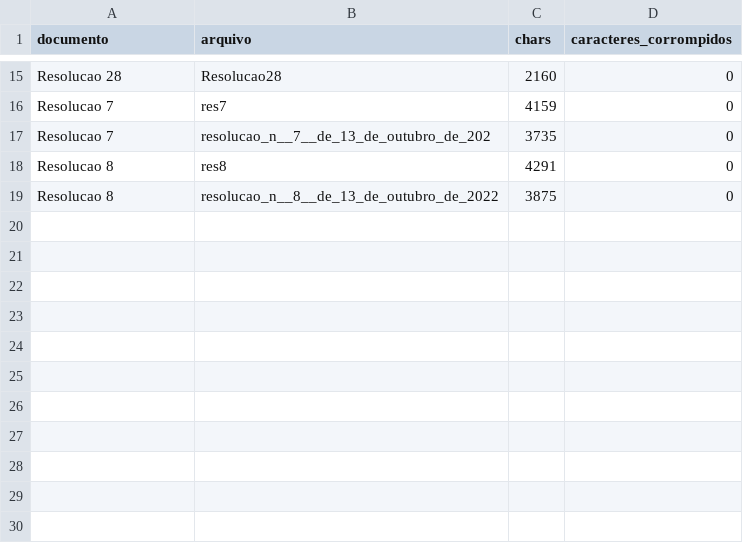
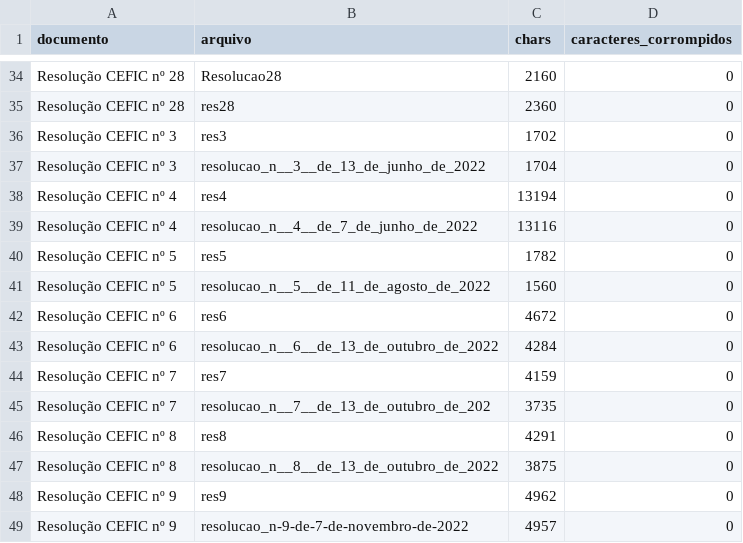
Before and after one commit to freirelucas/corpus-cefic-robustez, a CSV file: dados/versoes_mesmo_documento.csv, drawn as a sheet; only a part is shown, gaps mark what is left out; addresses are those after the commit; the diff covers the shown part only; the diff names each change by its address in the sheet, - before the commit and + after, or states it on an @@ line.

```diff
--- a/dados/versoes_mesmo_documento.csv
+++ b/dados/versoes_mesmo_documento.csv
-A34 (documento): Resolucao 28
+A34 (documento): Resolução CEFIC nº 28
+row 35: Resolução CEFIC nº 28 | res28 | 2360 | 0
+row 36: Resolução CEFIC nº 3 | res3 | 1702 | 0
+row 37: Resolução CEFIC nº 3 | resolucao_n__3__de_13_de_junho_de_2022 | 1704 | 0
+row 38: Resolução CEFIC nº 4 | res4 | 13194 | 0
+row 39: Resolução CEFIC nº 4 | resolucao_n__4__de_7_de_junho_de_2022 | 13116 | 0
+row 40: Resolução CEFIC nº 5 | res5 | 1782 | 0
+row 41: Resolução CEFIC nº 5 | resolucao_n__5__de_11_de_agosto_de_2022 | 1560 | 0
+row 42: Resolução CEFIC nº 6 | res6 | 4672 | 0
+row 43: Resolução CEFIC nº 6 | resolucao_n__6__de_13_de_outubro_de_2022 | 4284 | 0
-A44:A45 (documento): Resolucao 7
+A44:A45 (documento): Resolução CEFIC nº 7
-A46:A47 (documento): Resolucao 8
+A46:A47 (documento): Resolução CEFIC nº 8
+row 48: Resolução CEFIC nº 9 | res9 | 4962 | 0
+row 49: Resolução CEFIC nº 9 | resolucao_n-9-de-7-de-novembro-de-2022 | 4957 | 0
```
Also changed, not shown: 22 added rows, 3 removed rows and 10 edited cells elsewhere in this file, dados/inventario_documentos.csv, dados/inventario_resolucoes.csv, 31 other files.
